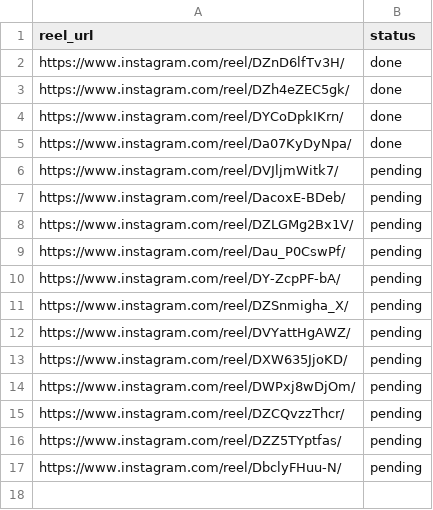
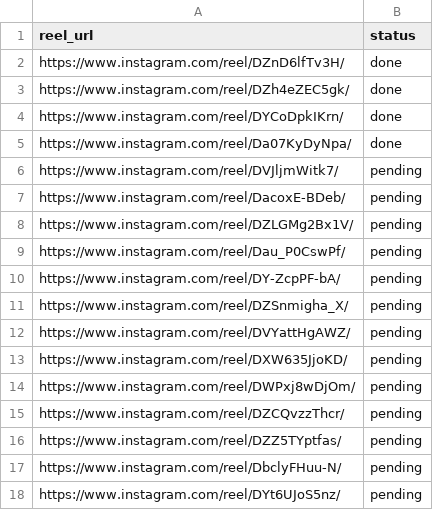
Before and after one commit to rjydly/feedity.tv, a CSV file: sources.csv, drawn as a sheet; the diff names each change by its address in the sheet, - before the commit and + after, or states it on an @@ line.

Commit message:
Add reel DYt6UJoS5nz via Telegram [skip ci]

```diff
--- a/sources.csv
+++ b/sources.csv
+row 18: https://www.instagram.com/reel/DYt6UJoS5nz/ | pending
```
